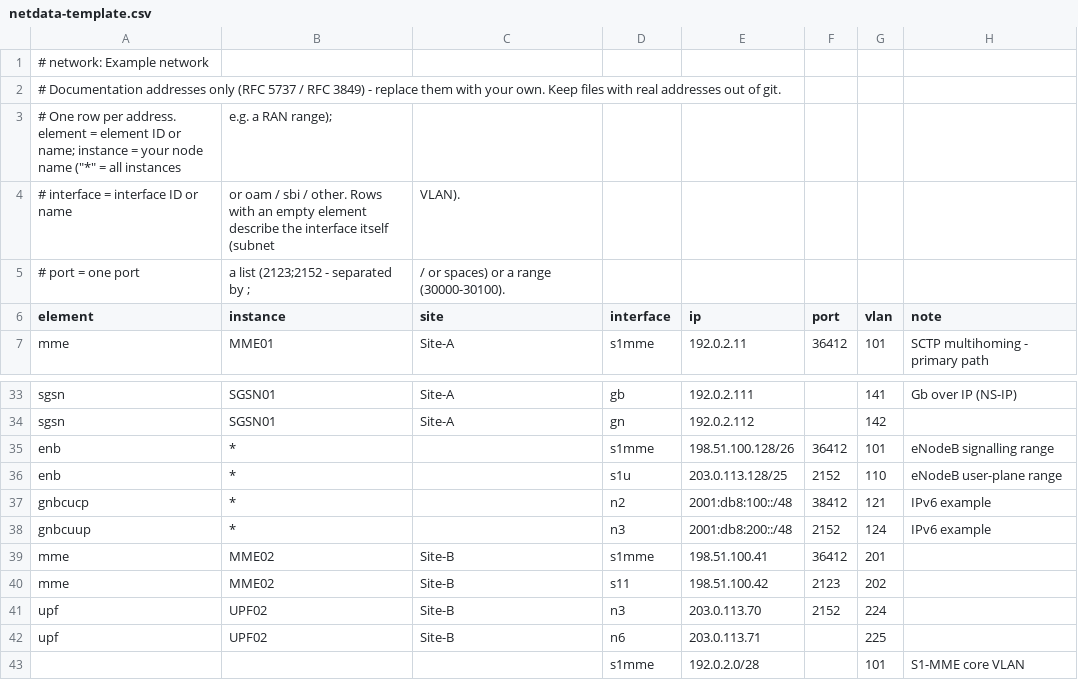
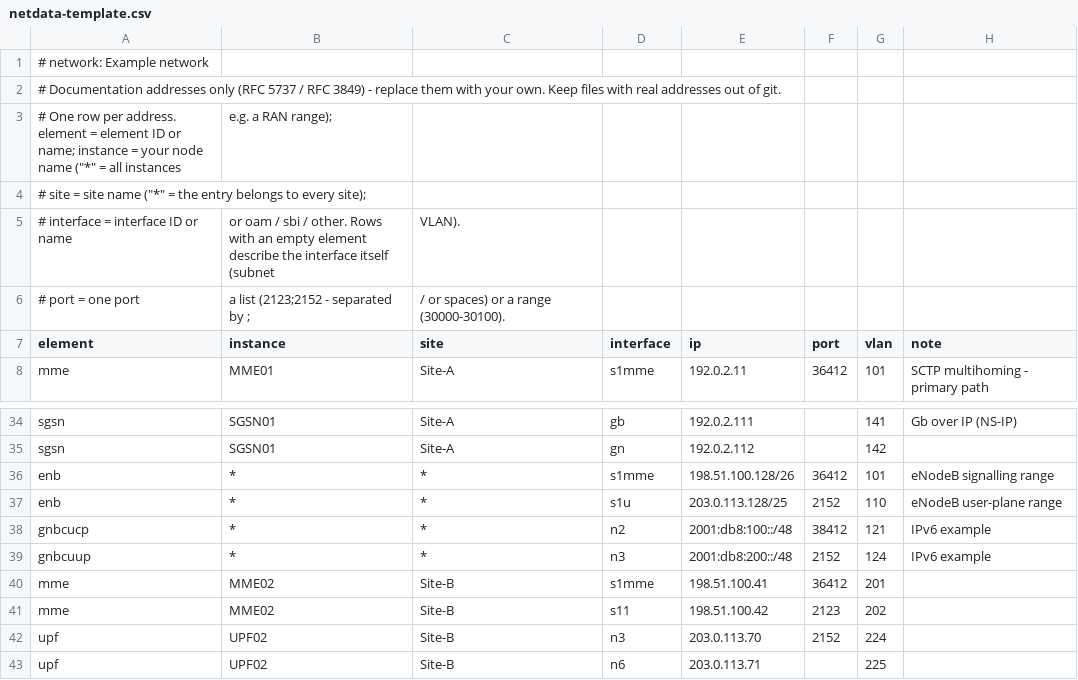
Before and after one commit to MartinDubovsky/mobile-network-navigator, a CSV file: netdata-template.csv, drawn as a sheet; only a part is shown, gaps mark what is left out; the shorter side is filled out with more unchanged rows.

```diff
--- a/netdata-template.csv
+++ b/netdata-template.csv
@@ -3,2 +3,3 @@
 # One row per address. element = element ID or name; instance = your node name ("*" = all instances, e.g. a RAN range);
+# site = site name ("*" = the entry belongs to every site);
 # interface = interface ID or name, or oam / sbi / other. Rows with an empty element describe the interface itself (subnet, VLAN).
@@ -34,6 +35,6 @@ sgsn,SGSN01,Site-A,gb,192.0.2.111,,141,Gb over IP (NS-IP)
 sgsn,SGSN01,Site-A,gn,192.0.2.112,,142,
-enb,*,,s1mme,198.51.100.128/26,36412,101,eNodeB signalling range
-enb,*,,s1u,203.0.113.128/25,2152,110,eNodeB user-plane range
-gnbcucp,*,,n2,2001:db8:100::/48,38412,121,IPv6 example
-gnbcuup,*,,n3,2001:db8:200::/48,2152,124,IPv6 example
+enb,*,*,s1mme,198.51.100.128/26,36412,101,eNodeB signalling range
+enb,*,*,s1u,203.0.113.128/25,2152,110,eNodeB user-plane range
+gnbcucp,*,*,n2,2001:db8:100::/48,38412,121,IPv6 example
+gnbcuup,*,*,n3,2001:db8:200::/48,2152,124,IPv6 example
 mme,MME02,Site-B,s1mme,198.51.100.41,36412,201,
```
Also changed, not shown: 3 other files.
